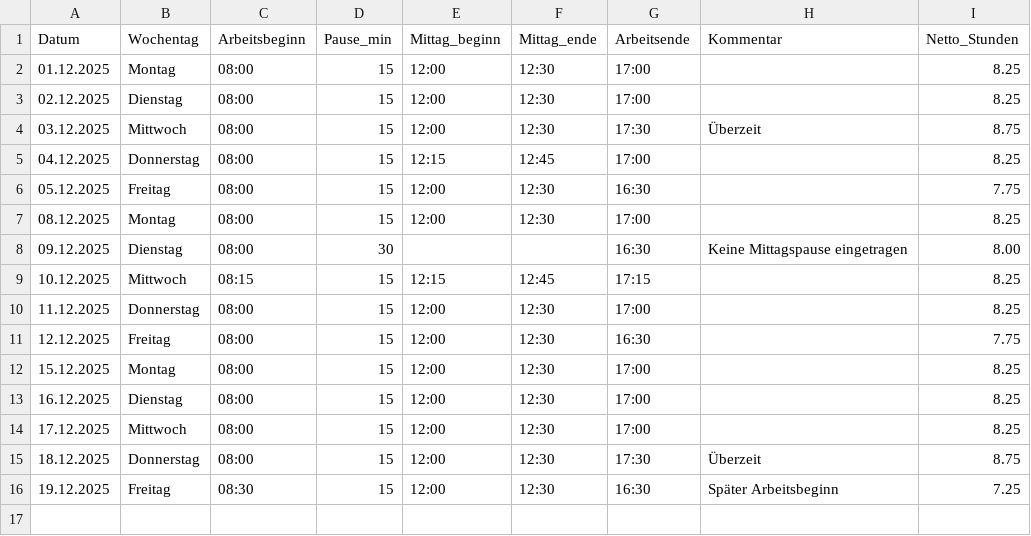
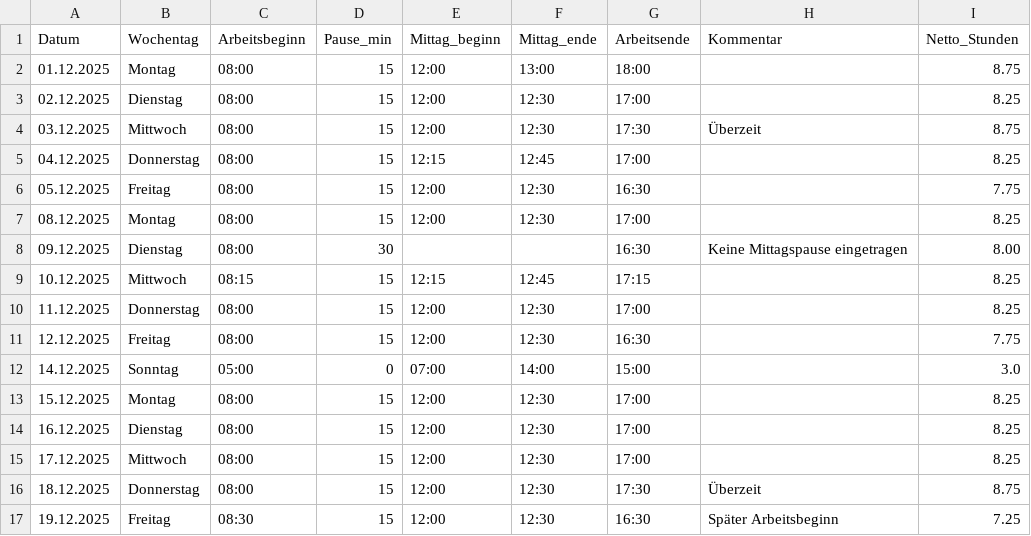
Before and after one commit to mikaleuenberger/Working-Time-Calculator, a CSV file: data/working/ungeprueft/Müller/2025-12_001_muellerh.csv, drawn as a sheet.

```diff
--- a/data/working/ungeprueft/Müller/2025-12_001_muellerh.csv
+++ b/data/working/ungeprueft/Müller/2025-12_001_muellerh.csv
@@ -1,3 +1,3 @@
 Datum;Wochentag;Arbeitsbeginn;Pause_min;Mittag_beginn;Mittag_ende;Arbeitsende;Kommentar;Netto_Stunden
-01.12.2025;Montag;08:00;15;12:00;12:30;17:00;;8.25
+01.12.2025;Montag;08:00;15;12:00;13:00;18:00;;8.75
 02.12.2025;Dienstag;08:00;15;12:00;12:30;17:00;;8.25
@@ -11,2 +11,3 @@ Datum;Wochentag;Arbeitsbeginn;Pause_min;Mittag_beginn;Mittag_ende;Arbeitsende;Ko
 12.12.2025;Freitag;08:00;15;12:00;12:30;16:30;;7.75
+14.12.2025;Sonntag;05:00;0;07:00;14:00;15:00;;3.0
 15.12.2025;Montag;08:00;15;12:00;12:30;17:00;;8.25
```
Also changed, not shown: 7 other files.
